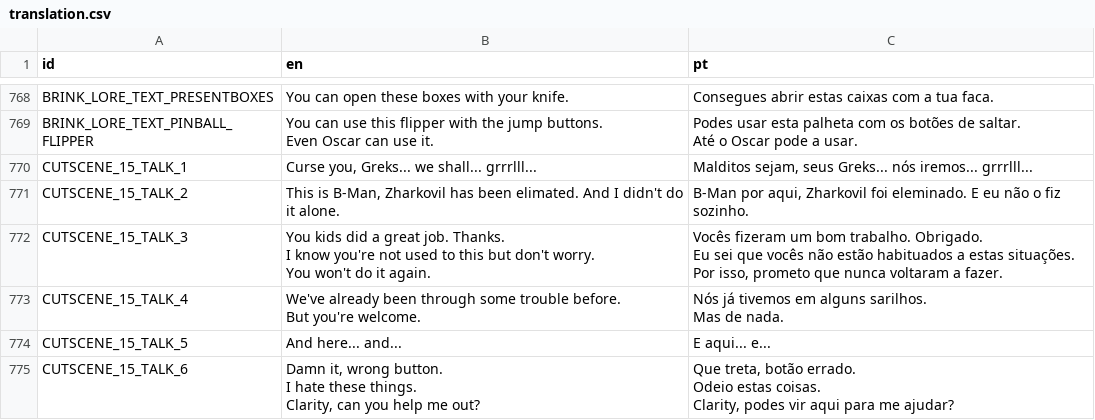
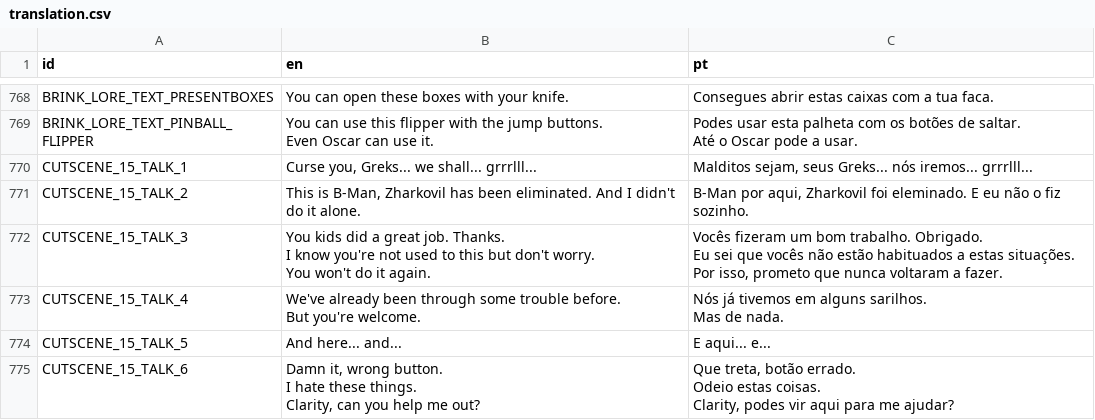
Before and after one commit to EyeBallTank/PROJECT-NORTUBEL-main-ish, a CSV file: assets/localization/translation.csv, drawn as a sheet; only a part is shown, gaps mark what is left out.

```diff
--- a/assets/localization/translation.csv
+++ b/assets/localization/translation.csv
@@ -2023,3 +2023,3 @@ Até o Oscar pode a usar."
 CUTSCENE_15_TALK_1,"Curse you, Greks... we shall... grrrlll...","Malditos sejam, seus Greks... nós iremos... grrrlll..."
-CUTSCENE_15_TALK_2,"This is B-Man, Zharkovil has been elimated. And I didn't do it alone.","B-Man por aqui, Zharkovil foi eleminado. E eu não o fiz sozinho."
+CUTSCENE_15_TALK_2,"This is B-Man, Zharkovil has been eliminated. And I didn't do it alone.","B-Man por aqui, Zharkovil foi eleminado. E eu não o fiz sozinho."
 CUTSCENE_15_TALK_3,"You kids did a great job. Thanks.
```
Also changed, not shown: 1 other file.
